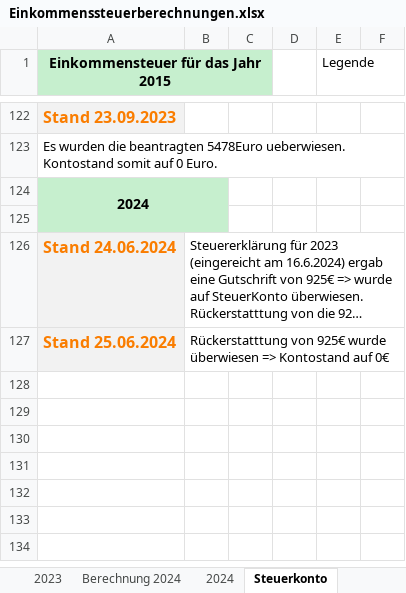
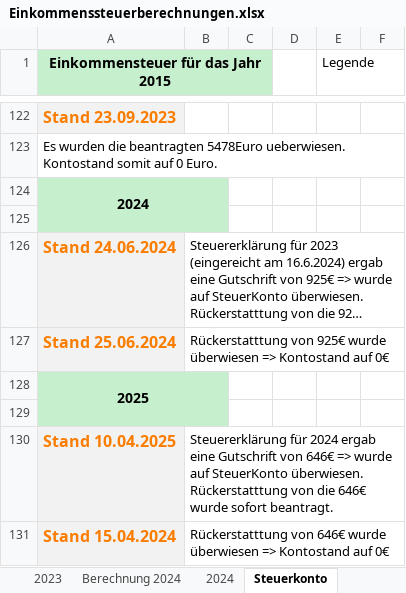
Before and after one commit to nalbandian/Finance, an Excel workbook: Einkommenssteuerberechnungen.xlsx, sheet Steuerkonto, drawn as a sheet; only a part is shown, gaps mark what is left out; long unchanged cells end in …; values as stored, in another font and other column widths than the file's, no borders; the diff names each change by its address in the sheet, - before the commit and + after, or states it on an @@ line.

```diff
--- a/Einkommenssteuerberechnungen.xlsx (sheet Steuerkonto)
+++ b/Einkommenssteuerberechnungen.xlsx (sheet Steuerkonto)
+row 128: 2025
+row 129: (empty)
+row 130: Stand 10.04.2025 | Steuererklärung für 2024 ergab eine Gutschrift von 646€ => wurde auf SteuerKonto überwiesen. Rückerstatttung von die 646€ wurde sofort beantragt.
+row 131: Stand 15.04.2024 | Rückerstatttung von 646€ wurde überwiesen => Kontostand auf 0€
```
Also changed, not shown: sheet Berechnung 2024, 1 other file.
